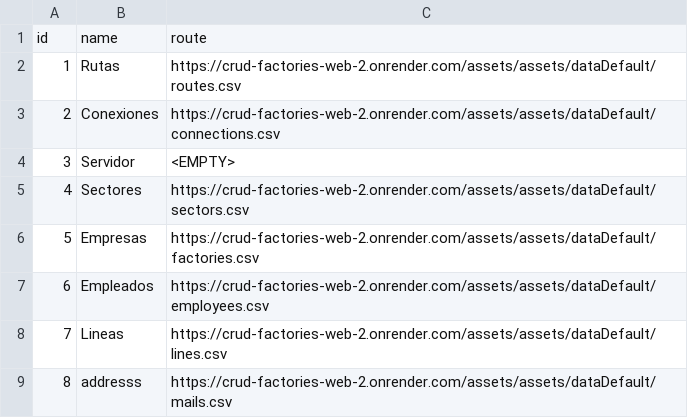
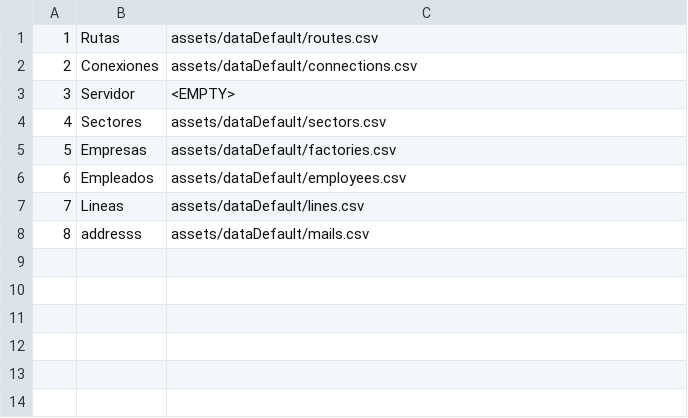
Before and after one commit to iagorivasalonso/crud-factories-web, a CSV file: dist/assets/assets/dataDefault/routes.csv, drawn as a sheet.

```diff
--- a/dist/assets/assets/dataDefault/routes.csv
+++ b/dist/assets/assets/dataDefault/routes.csv
@@ -1,9 +1,8 @@
-id;name;route
-1;Rutas;https://crud-factories-web-2.onrender.com/assets/assets/dataDefault/routes.csv
-2;Conexiones;https://crud-factories-web-2.onrender.com/assets/assets/dataDefault/connections.csv
+1;Rutas;assets/dataDefault/routes.csv
+2;Conexiones;assets/dataDefault/connections.csv
 3;Servidor;<EMPTY>
-4;Sectores;https://crud-factories-web-2.onrender.com/assets/assets/dataDefault/sectors.csv
-5;Empresas;https://crud-factories-web-2.onrender.com/assets/assets/dataDefault/factories.csv
-6;Empleados;https://crud-factories-web-2.onrender.com/assets/assets/dataDefault/employees.csv
-7;Lineas;https://crud-factories-web-2.onrender.com/assets/assets/dataDefault/lines.csv
-8;addresss;https://crud-factories-web-2.onrender.com/assets/assets/dataDefault/mails.csv
+4;Sectores;assets/dataDefault/sectors.csv
+5;Empresas;assets/dataDefault/factories.csv
+6;Empleados;assets/dataDefault/employees.csv
+7;Lineas;assets/dataDefault/lines.csv
+8;addresss;assets/dataDefault/mails.csv
```
Also changed, not shown: 3 other files.
